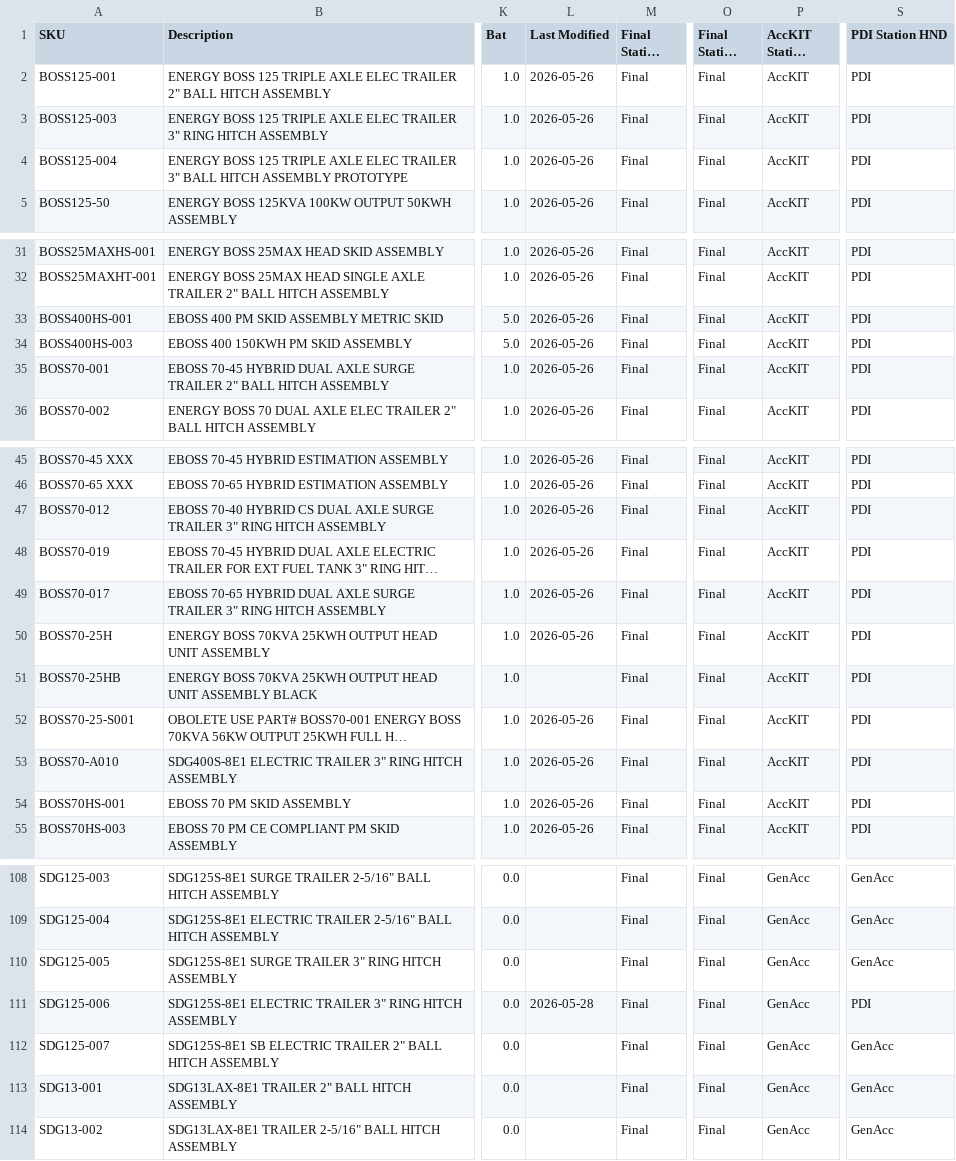
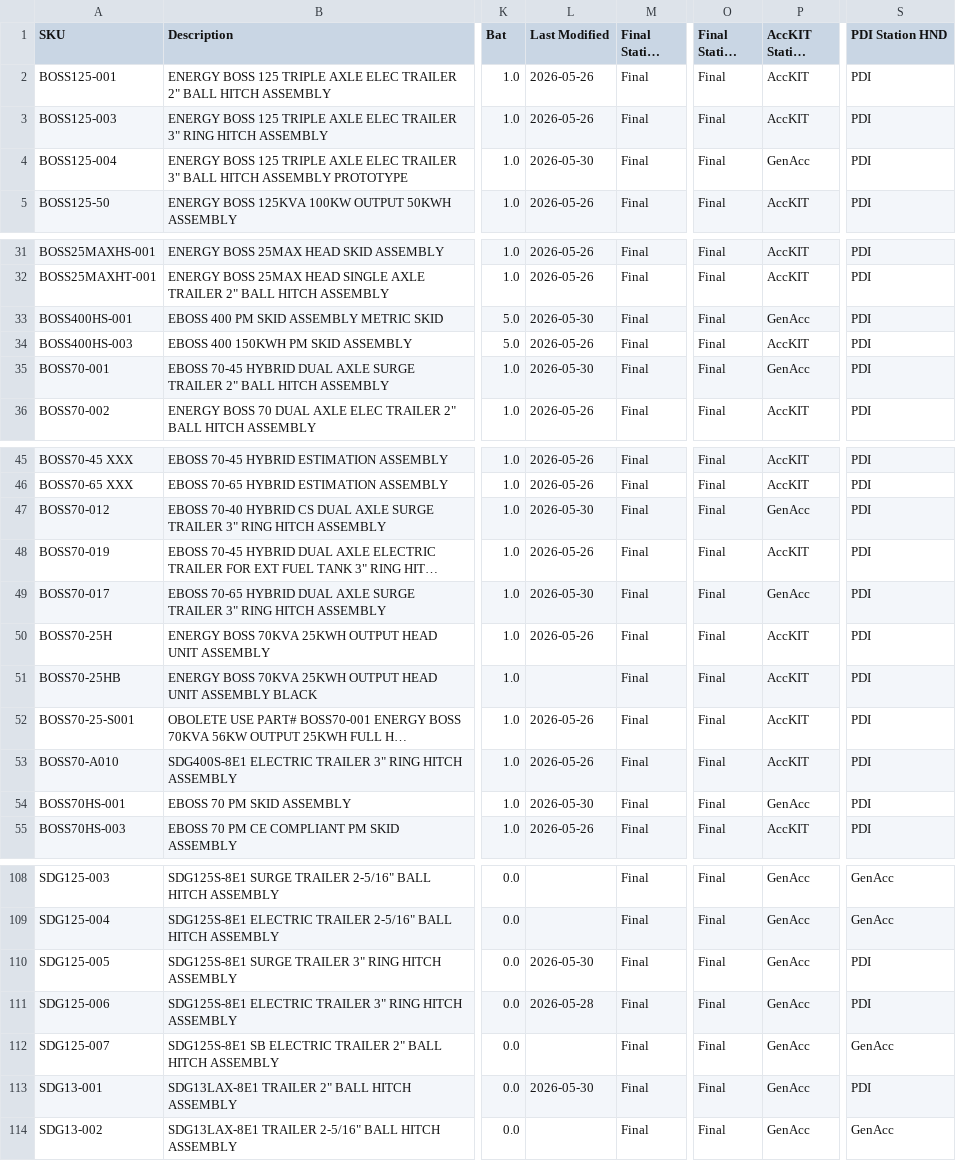
Before and after one commit to tritoan156/labor_model, a CSV file: data/machine_clean.csv, drawn as a sheet; only a part is shown, gaps mark what is left out; long unchanged cells end in …; the diff covers the shown part only; the diff names each change by its address in the sheet, - before the commit and + after, or states it on an @@ line.

```diff
--- a/data/machine_clean.csv
+++ b/data/machine_clean.csv
-L4 (Last Modified): 2026-05-26
+L4 (Last Modified): 2026-05-30
-P4 (AccKIT Station HND): AccKIT
+P4 (AccKIT Station HND): GenAcc
-L33 (Last Modified): 2026-05-26
+L33 (Last Modified): 2026-05-30
-P33 (AccKIT Station HND): AccKIT
+P33 (AccKIT Station HND): GenAcc
-L35 (Last Modified): 2026-05-26
+L35 (Last Modified): 2026-05-30
-P35 (AccKIT Station HND): AccKIT
+P35 (AccKIT Station HND): GenAcc
-L47 (Last Modified): 2026-05-26
+L47 (Last Modified): 2026-05-30
-P47 (AccKIT Station HND): AccKIT
+P47 (AccKIT Station HND): GenAcc
-L49 (Last Modified): 2026-05-26
+L49 (Last Modified): 2026-05-30
-P49 (AccKIT Station HND): AccKIT
+P49 (AccKIT Station HND): GenAcc
-L54 (Last Modified): 2026-05-26
+L54 (Last Modified): 2026-05-30
-P54 (AccKIT Station HND): AccKIT
+P54 (AccKIT Station HND): GenAcc
-L110 (Last Modified): (empty)
+L110 (Last Modified): 2026-05-30
-S110 (PDI Station HND): GenAcc
+S110 (PDI Station HND): PDI
-L113 (Last Modified): (empty)
+L113 (Last Modified): 2026-05-30
-S113 (PDI Station HND): GenAcc
+S113 (PDI Station HND): PDI
```
Also changed, not shown: 29 edited cells elsewhere in this file.
